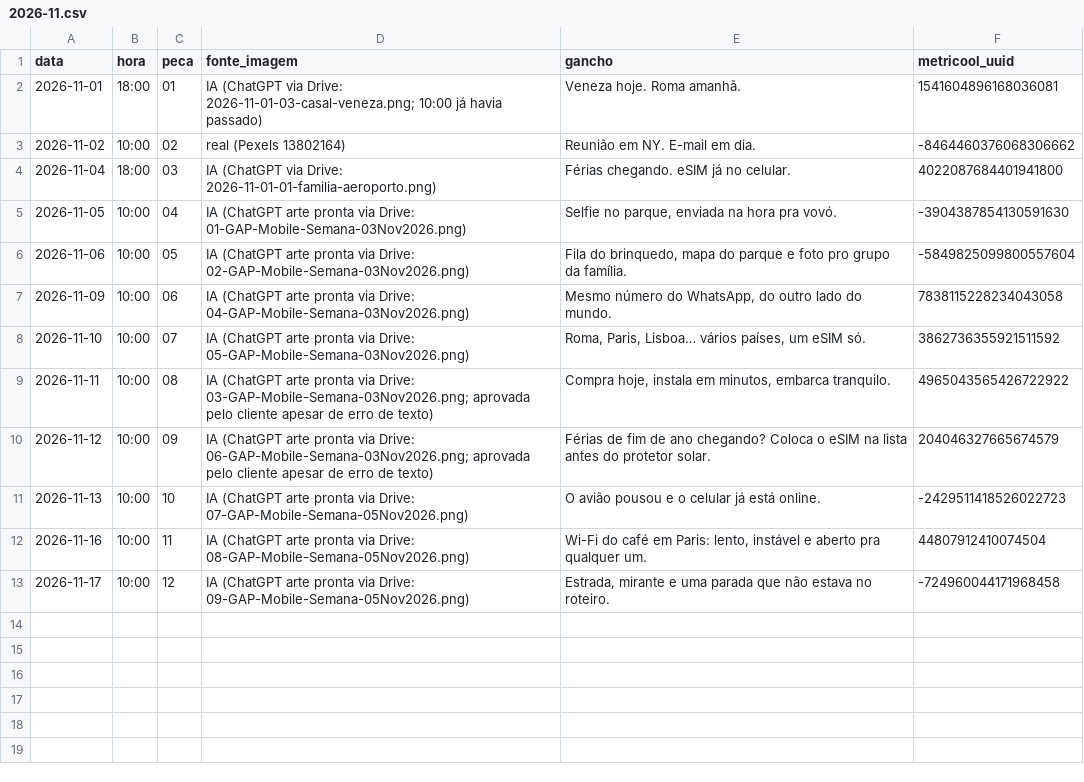
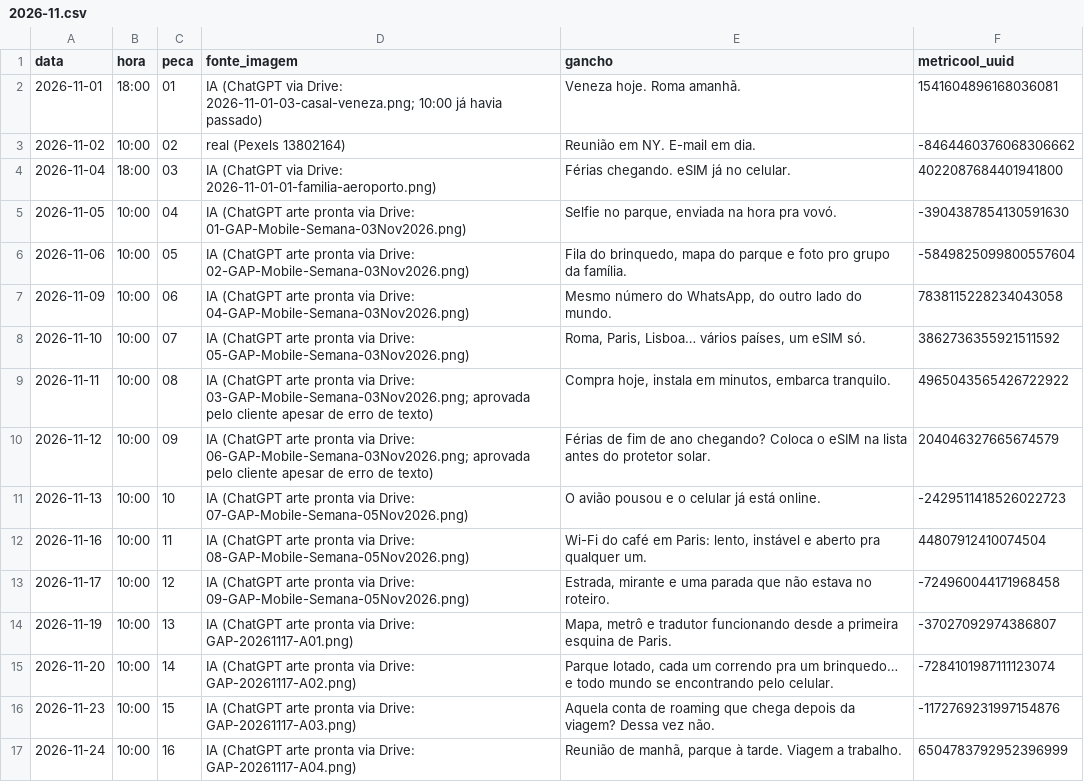
Before and after one commit to md1orlandoarts-netizen/gap_arts, a CSV file: calendario/2026-11.csv, drawn as a sheet; the diff names each change by its address in the sheet, - before the commit and + after, or states it on an @@ line.

```diff
--- a/calendario/2026-11.csv
+++ b/calendario/2026-11.csv
+row 14: 2026-11-19 | 10:00 | 13 | IA (ChatGPT arte pronta via Drive: GAP-20261117-A01.png) | Mapa, metrô e tradutor funcionando desde a primeira esquina de Paris. | -37027092974386807
+row 15: 2026-11-20 | 10:00 | 14 | IA (ChatGPT arte pronta via Drive: GAP-20261117-A02.png) | Parque lotado, cada um correndo pra um brinquedo… e todo mundo se encontrando pelo celular. | -7284101987111123074
+row 16: 2026-11-23 | 10:00 | 15 | IA (ChatGPT arte pronta via Drive: GAP-20261117-A03.png) | Aquela conta de roaming que chega depois da viagem? Dessa vez não. | -1172769231997154876
+row 17: 2026-11-24 | 10:00 | 16 | IA (ChatGPT arte pronta via Drive: GAP-20261117-A04.png) | Reunião de manhã, parque à tarde. Viagem a trabalho. | 6504783792952396999
```
Also changed, not shown: banco/uso.csv.
